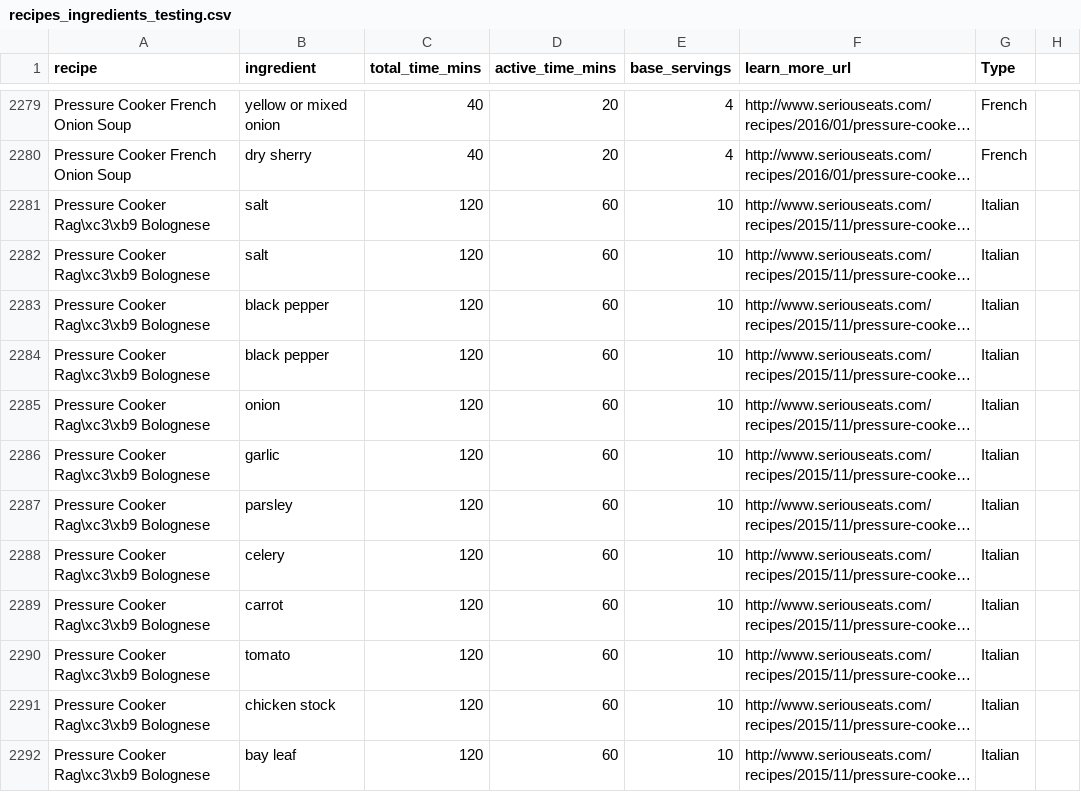
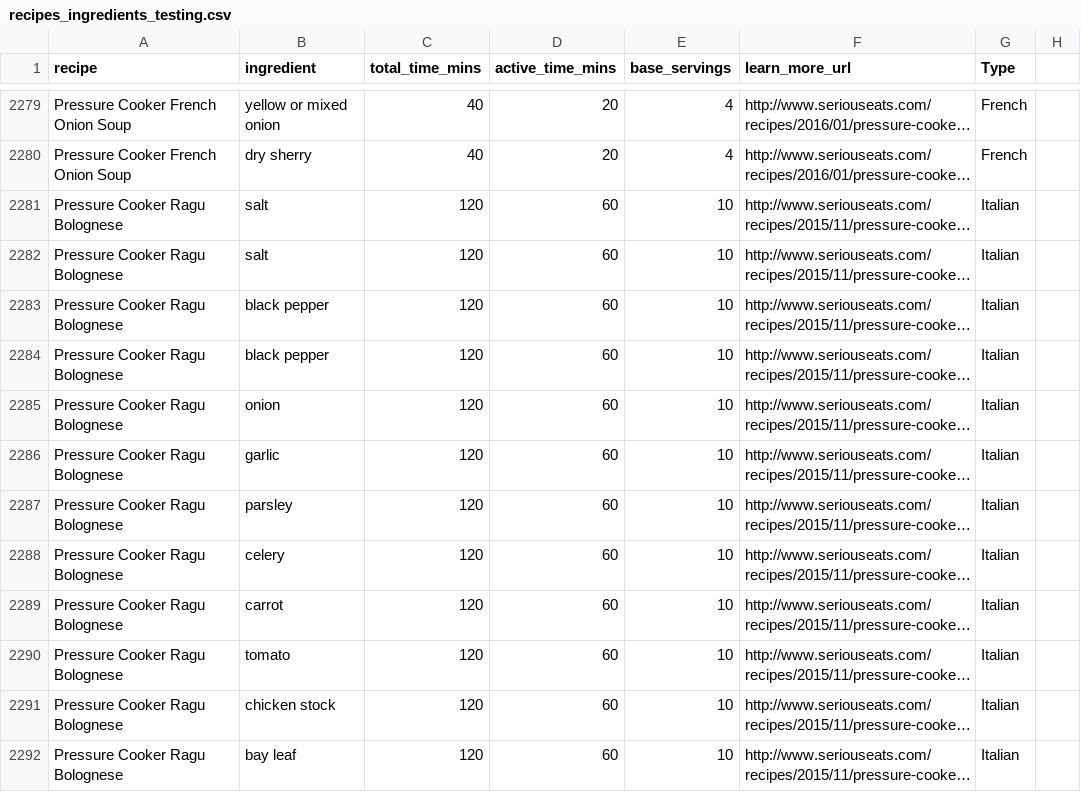
Before and after one commit to cs7450/vis, a CSV file: 300 recipes data/recipes_ingredients_testing.csv, drawn as a sheet; only a part is shown, gaps mark what is left out; long unchanged cells end in …; the diff covers the shown part only; the diff names each change by its address in the sheet, - before the commit and + after, or states it on an @@ line.

```diff
--- a/300 recipes data/recipes_ingredients_testing.csv
+++ b/300 recipes data/recipes_ingredients_testing.csv
-A2281:A2292 (recipe): Pressure Cooker Rag\xc3\xb9 Bolognese
+A2281:A2292 (recipe): Pressure Cooker Ragu Bolognese
```
Also changed, not shown: 177 edited cells elsewhere in this file, 300 recipes data/dict.csv, 300 recipes data/recipes_ingredients_testing_scatter.csv, 1 other file.
